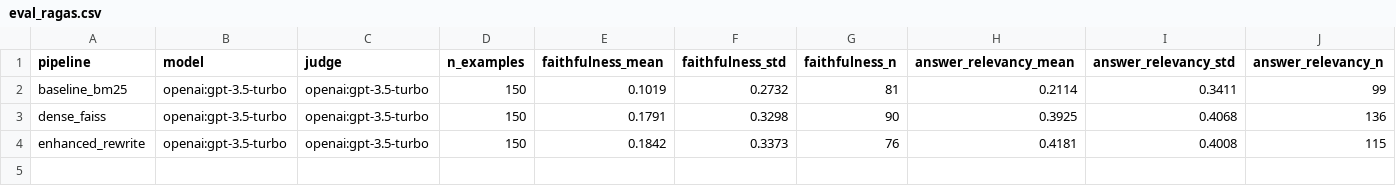
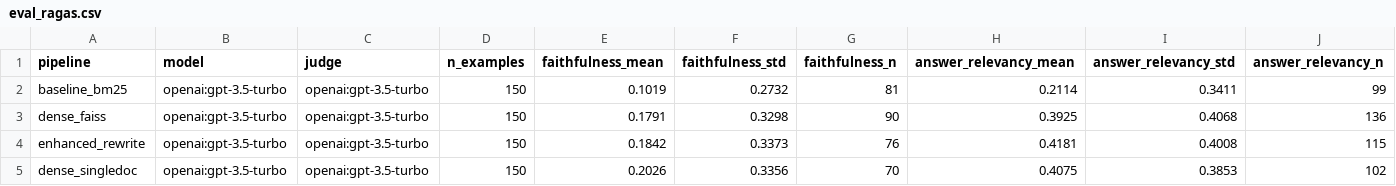
Before and after one commit to bshind87/finrag-hallucination, a CSV file: results/eval_ragas.csv, drawn as a sheet; only a part is shown; rows hold the shown columns only; the diff names each change by its address in the sheet, - before the commit and + after, or states it on an @@ line.

Commit message:
Add single-doc retrieval ceiling ablation + write comparison into the paper
- pipeline_dense.py: --scope single_doc restricts retrieval to the question's own
  filing (known-document upper bound). Ran all 150 + RAGAS/F1/EM.
- 4-config comparison now: Baseline 43% -> Dense 64% -> Enhanced 69% Retr@3, with
  single-doc ceiling at 100% (coverage 96/150, F1 0.139). All metrics monotonic.
- Wrote the comparison table + improvement stats into the paper draft
  (paper/main.tex §4.1 Retrieval-strategy comparison, main.md, regenerated main.docx);
  compiles clean. Nuance captured: query rewriting wins context precision (0.84) while
  single-doc maxes coverage, and even the ceiling leaves faithfulness low / a third
  unanswered -> material for the error analysis.
- Plan: T18 updated (4-config comparison in the report); M2 submitted artifacts untouched.

```diff
--- a/results/eval_ragas.csv
+++ b/results/eval_ragas.csv
+row 5: dense_singledoc | openai:gpt-3.5-turbo | openai:gpt-3.5-turbo | 150 | 0.2026 | 0.3356 | 70 | 0.4075 | 0.3853 | 102
```
Also changed, not shown: results/eval_qa_metrics.csv, 8 other files.
